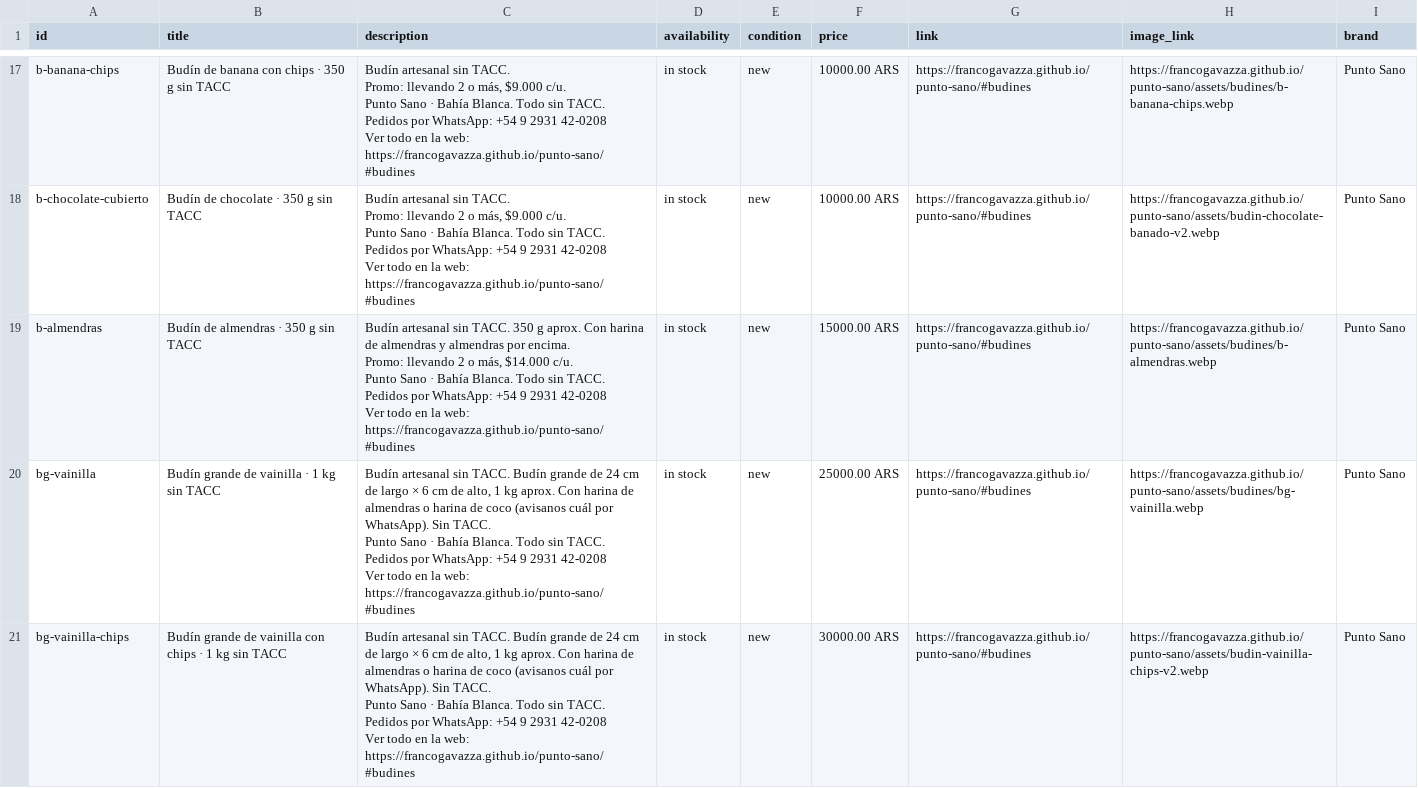
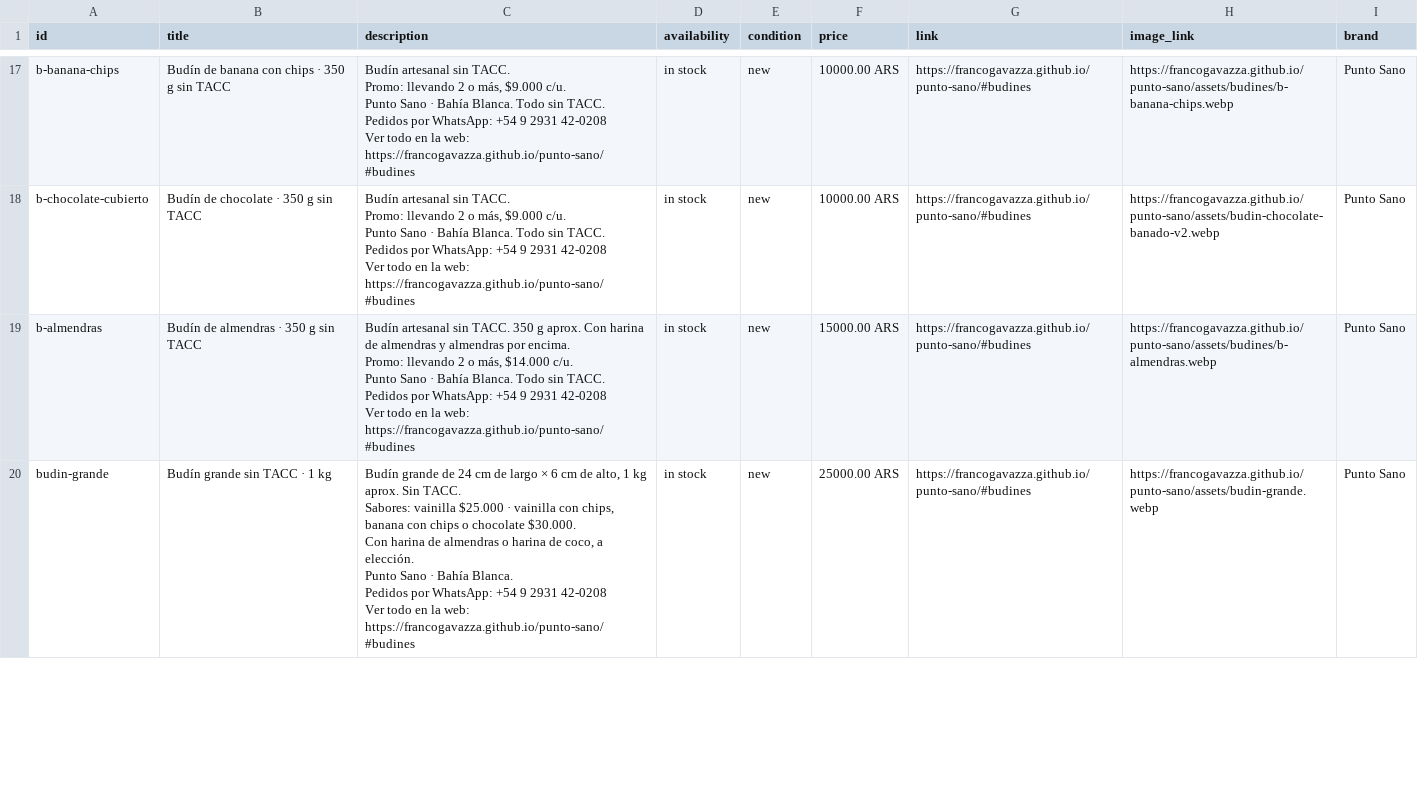
Before and after one commit to francogavazza/punto-sano, a CSV file: marketplace/catalogo-facebook.csv, drawn as a sheet; only a part is shown, gaps mark what is left out; the diff covers the shown part only.

```diff
--- a/marketplace/catalogo-facebook.csv
+++ b/marketplace/catalogo-facebook.csv
@@ -79,9 +79,7 @@ Pedidos por WhatsApp: +54 9 2931 42-0208
 Ver todo en la web: https://francogavazza.github.io/punto-sano/#budines",in stock,new,15000.00 ARS,https://francogavazza.github.io/punto-sano/#budines,https://francogavazza.github.io/punto-sano/assets/budines/b-almendras.webp,Punto Sano
-bg-vainilla,Budín grande de vainilla · 1 kg sin TACC,"Budín artesanal sin TACC. Budín grande de 24 cm de largo × 6 cm de alto, 1 kg aprox. Con harina de almendras o harina de coco (avisanos cuál por WhatsApp). Sin TACC.
-Punto Sano · Bahía Blanca. Todo sin TACC.
-Pedidos por WhatsApp: +54 9 2931 42-0208
-Ver todo en la web: https://francogavazza.github.io/punto-sano/#budines",in stock,new,25000.00 ARS,https://francogavazza.github.io/punto-sano/#budines,https://francogavazza.github.io/punto-sano/assets/budines/bg-vainilla.webp,Punto Sano
-bg-vainilla-chips,Budín grande de vainilla con chips · 1 kg sin TACC,"Budín artesanal sin TACC. Budín grande de 24 cm de largo × 6 cm de alto, 1 kg aprox. Con harina de almendras o harina de coco (avisanos cuál por WhatsApp). Sin TACC.
-Punto Sano · Bahía Blanca. Todo sin TACC.
-Pedidos por WhatsApp: +54 9 2931 42-0208
-Ver todo en la web: https://francogavazza.github.io/punto-sano/#budines",in stock,new,30000.00 ARS,https://francogavazza.github.io/punto-sano/#budines,https://francogavazza.github.io/punto-sano/assets/budin-vainilla-chips-v2.webp,Punto Sano
+budin-grande,Budín grande sin TACC · 1 kg,"Budín grande de 24 cm de largo × 6 cm de alto, 1 kg aprox. Sin TACC.
+Sabores: vainilla $25.000 · vainilla con chips, banana con chips o chocolate $30.000.
+Con harina de almendras o harina de coco, a elección.
+Punto Sano · Bahía Blanca.
+Pedidos por WhatsApp: +54 9 2931 42-0208
+Ver todo en la web: https://francogavazza.github.io/punto-sano/#budines",in stock,new,25000.00 ARS,https://francogavazza.github.io/punto-sano/#budines,https://francogavazza.github.io/punto-sano/assets/budin-grande.webp,Punto Sano
```
Also changed, not shown: 2 removed rows elsewhere in this file, 5 other files.
